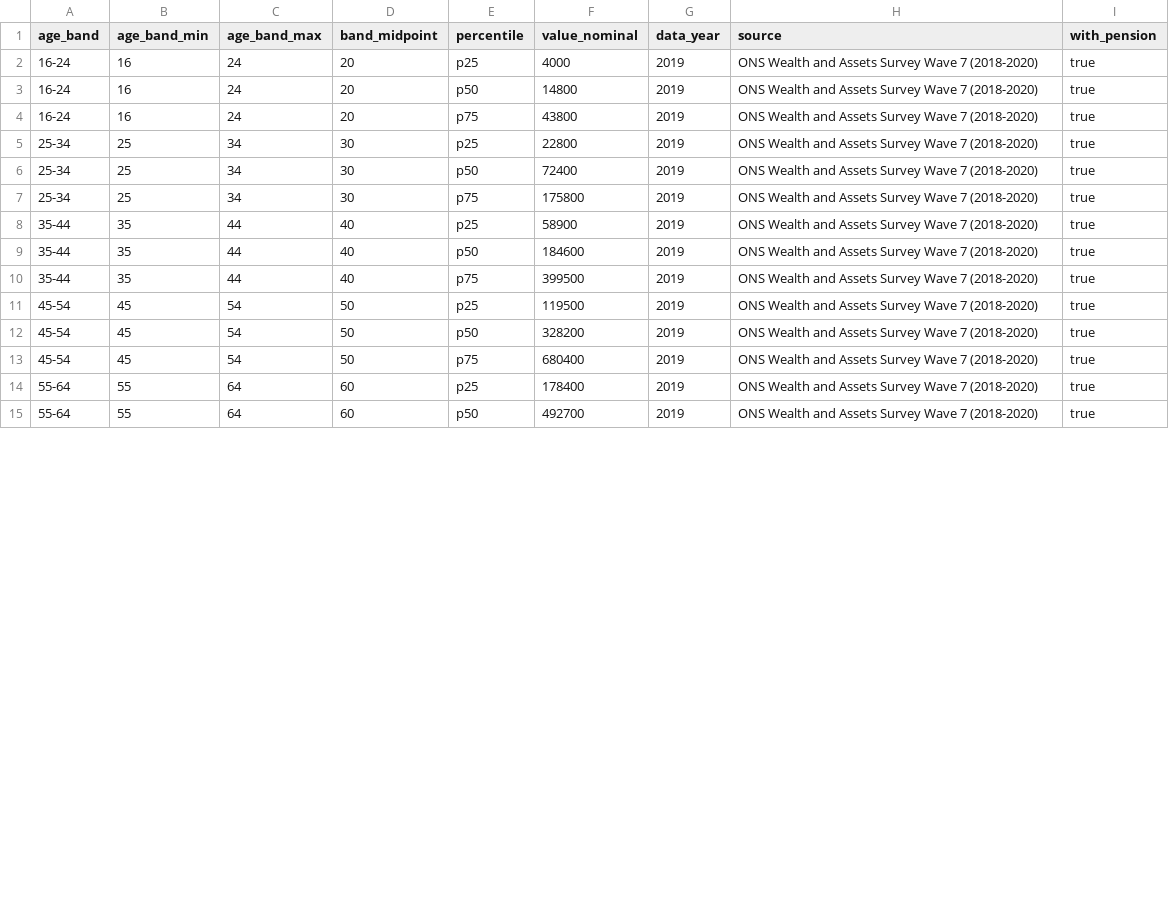
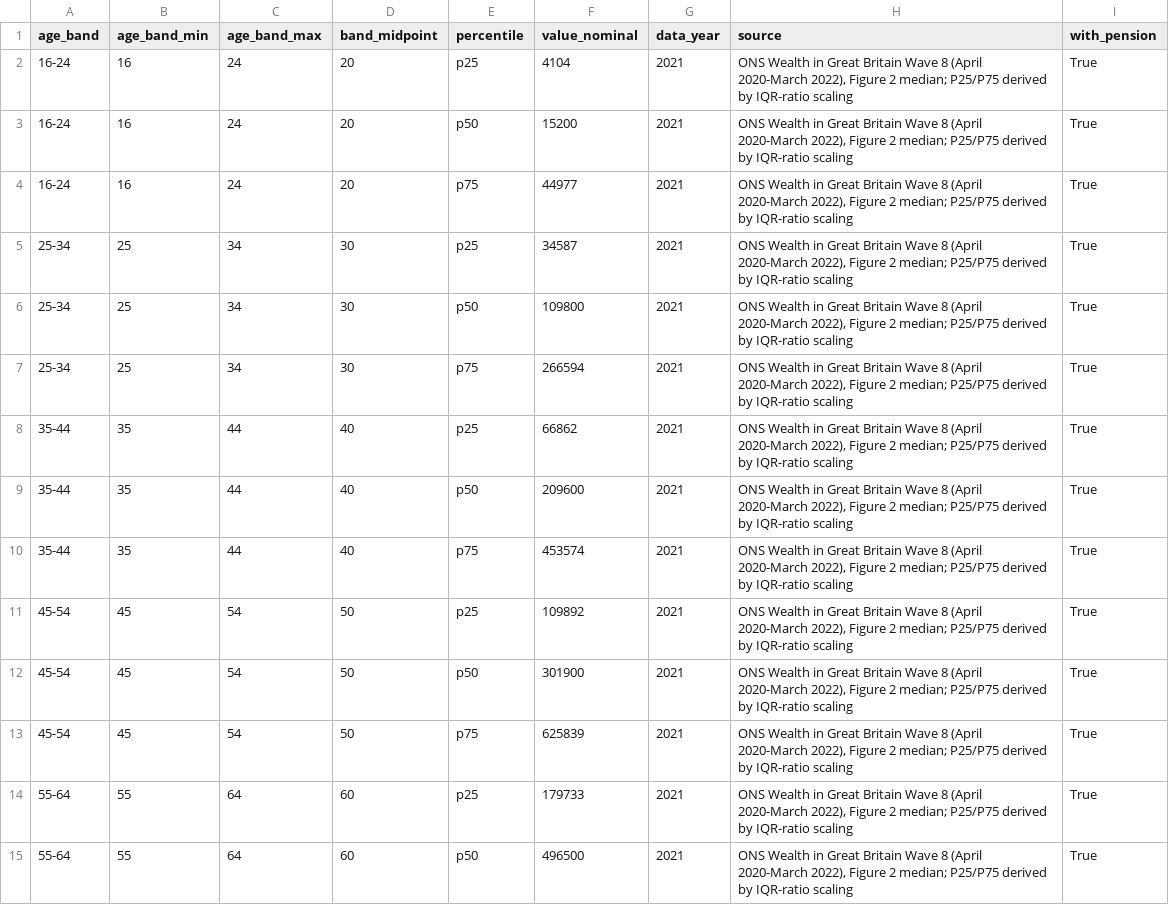
Before and after one commit to Ezrolith/uk-networth-benchmarker, a CSV file: data/was_data.csv, drawn as a sheet; only a part is shown; the diff covers the shown part only.

```diff
--- a/data/was_data.csv
+++ b/data/was_data.csv
@@ -1,15 +1,15 @@
 age_band,age_band_min,age_band_max,band_midpoint,percentile,value_nominal,data_year,source,with_pension
-16-24,16,24,20,p25,4000,2019,ONS Wealth and Assets Survey Wave 7 (2018-2020),true
-16-24,16,24,20,p50,14800,2019,ONS Wealth and Assets Survey Wave 7 (2018-2020),true
-16-24,16,24,20,p75,43800,2019,ONS Wealth and Assets Survey Wave 7 (2018-2020),true
-25-34,25,34,30,p25,22800,2019,ONS Wealth and Assets Survey Wave 7 (2018-2020),true
-25-34,25,34,30,p50,72400,2019,ONS Wealth and Assets Survey Wave 7 (2018-2020),true
-25-34,25,34,30,p75,175800,2019,ONS Wealth and Assets Survey Wave 7 (2018-2020),true
-35-44,35,44,40,p25,58900,2019,ONS Wealth and Assets Survey Wave 7 (2018-2020),true
-35-44,35,44,40,p50,184600,2019,ONS Wealth and Assets Survey Wave 7 (2018-2020),true
-35-44,35,44,40,p75,399500,2019,ONS Wealth and Assets Survey Wave 7 (2018-2020),true
-45-54,45,54,50,p25,119500,2019,ONS Wealth and Assets Survey Wave 7 (2018-2020),true
-45-54,45,54,50,p50,328200,2019,ONS Wealth and Assets Survey Wave 7 (2018-2020),true
-45-54,45,54,50,p75,680400,2019,ONS Wealth and Assets Survey Wave 7 (2018-2020),true
-55-64,55,64,60,p25,178400,2019,ONS Wealth and Assets Survey Wave 7 (2018-2020),true
-55-64,55,64,60,p50,492700,2019,ONS Wealth and Assets Survey Wave 7 (2018-2020),true
+16-24,16,24,20,p25,4104,2021,"ONS Wealth in Great Britain Wave 8 (April 2020-March 2022), Figure 2 median; P25/P75 derived by IQR-ratio scaling",True
+16-24,16,24,20,p50,15200,2021,"ONS Wealth in Great Britain Wave 8 (April 2020-March 2022), Figure 2 median; P25/P75 derived by IQR-ratio scaling",True
+16-24,16,24,20,p75,44977,2021,"ONS Wealth in Great Britain Wave 8 (April 2020-March 2022), Figure 2 median; P25/P75 derived by IQR-ratio scaling",True
+25-34,25,34,30,p25,34587,2021,"ONS Wealth in Great Britain Wave 8 (April 2020-March 2022), Figure 2 median; P25/P75 derived by IQR-ratio scaling",True
+25-34,25,34,30,p50,109800,2021,"ONS Wealth in Great Britain Wave 8 (April 2020-March 2022), Figure 2 median; P25/P75 derived by IQR-ratio scaling",True
+25-34,25,34,30,p75,266594,2021,"ONS Wealth in Great Britain Wave 8 (April 2020-March 2022), Figure 2 median; P25/P75 derived by IQR-ratio scaling",True
+35-44,35,44,40,p25,66862,2021,"ONS Wealth in Great Britain Wave 8 (April 2020-March 2022), Figure 2 median; P25/P75 derived by IQR-ratio scaling",True
+35-44,35,44,40,p50,209600,2021,"ONS Wealth in Great Britain Wave 8 (April 2020-March 2022), Figure 2 median; P25/P75 derived by IQR-ratio scaling",True
+35-44,35,44,40,p75,453574,2021,"ONS Wealth in Great Britain Wave 8 (April 2020-March 2022), Figure 2 median; P25/P75 derived by IQR-ratio scaling",True
+45-54,45,54,50,p25,109892,2021,"ONS Wealth in Great Britain Wave 8 (April 2020-March 2022), Figure 2 median; P25/P75 derived by IQR-ratio scaling",True
+45-54,45,54,50,p50,301900,2021,"ONS Wealth in Great Britain Wave 8 (April 2020-March 2022), Figure 2 median; P25/P75 derived by IQR-ratio scaling",True
+45-54,45,54,50,p75,625839,2021,"ONS Wealth in Great Britain Wave 8 (April 2020-March 2022), Figure 2 median; P25/P75 derived by IQR-ratio scaling",True
+55-64,55,64,60,p25,179733,2021,"ONS Wealth in Great Britain Wave 8 (April 2020-March 2022), Figure 2 median; P25/P75 derived by IQR-ratio scaling",True
+55-64,55,64,60,p50,496500,2021,"ONS Wealth in Great Britain Wave 8 (April 2020-March 2022), Figure 2 median; P25/P75 derived by IQR-ratio scaling",True
```
Also changed, not shown: 112 edited cells elsewhere in this file, 6 other files.
